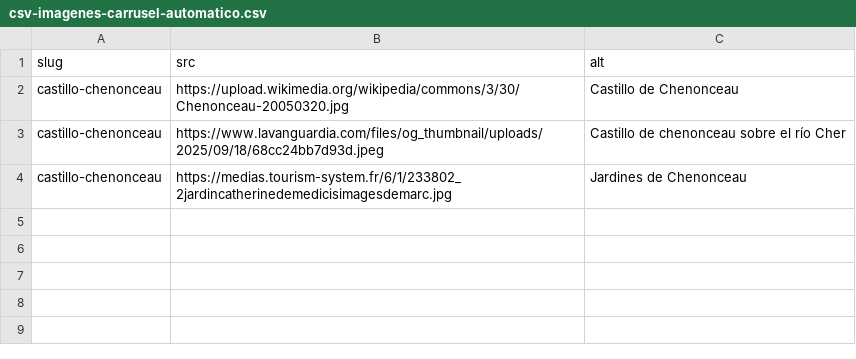
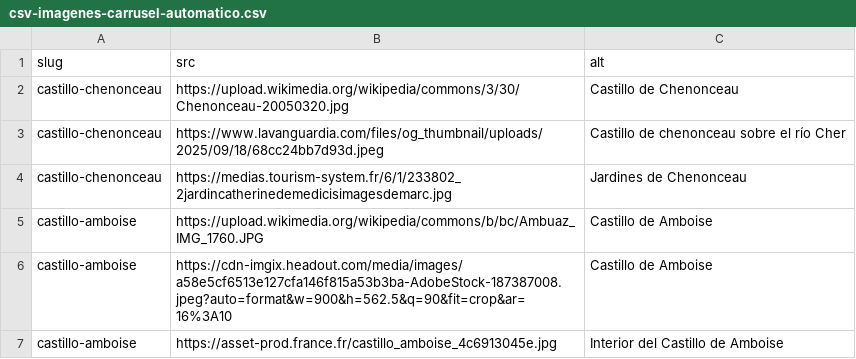
Before and after one commit to luxen4/castillos-del-loira, a CSV file: chateaux/csv-imagenes-carrusel-automatico.csv, drawn as a sheet.

```diff
--- a/chateaux/csv-imagenes-carrusel-automatico.csv
+++ b/chateaux/csv-imagenes-carrusel-automatico.csv
@@ -4 +4,4 @@ castillo-chenonceau,https://www.lavanguardia.com/files/og_thumbnail/uploads/2025
 castillo-chenonceau,https://medias.tourism-system.fr/6/1/233802_2jardincatherinedemedicisimagesdemarc.jpg,Jardines de Chenonceau
+castillo-amboise,https://upload.wikimedia.org/wikipedia/commons/b/bc/Ambuaz_IMG_1760.JPG,Castillo de Amboise
+castillo-amboise,https://cdn-imgix.headout.com/media/images/a58e5cf6513e127cfa146f815a53b3ba-AdobeStock-187387008.jpeg?auto=format&w=900&h=562.5&q=90&fit=crop&ar=16%3A10,Castillo de Amboise
+castillo-amboise,https://asset-prod.france.fr/castillo_amboise_4c6913045e.jpg,Interior del Castillo de Amboise
```
Also changed, not shown: 43 other files.
